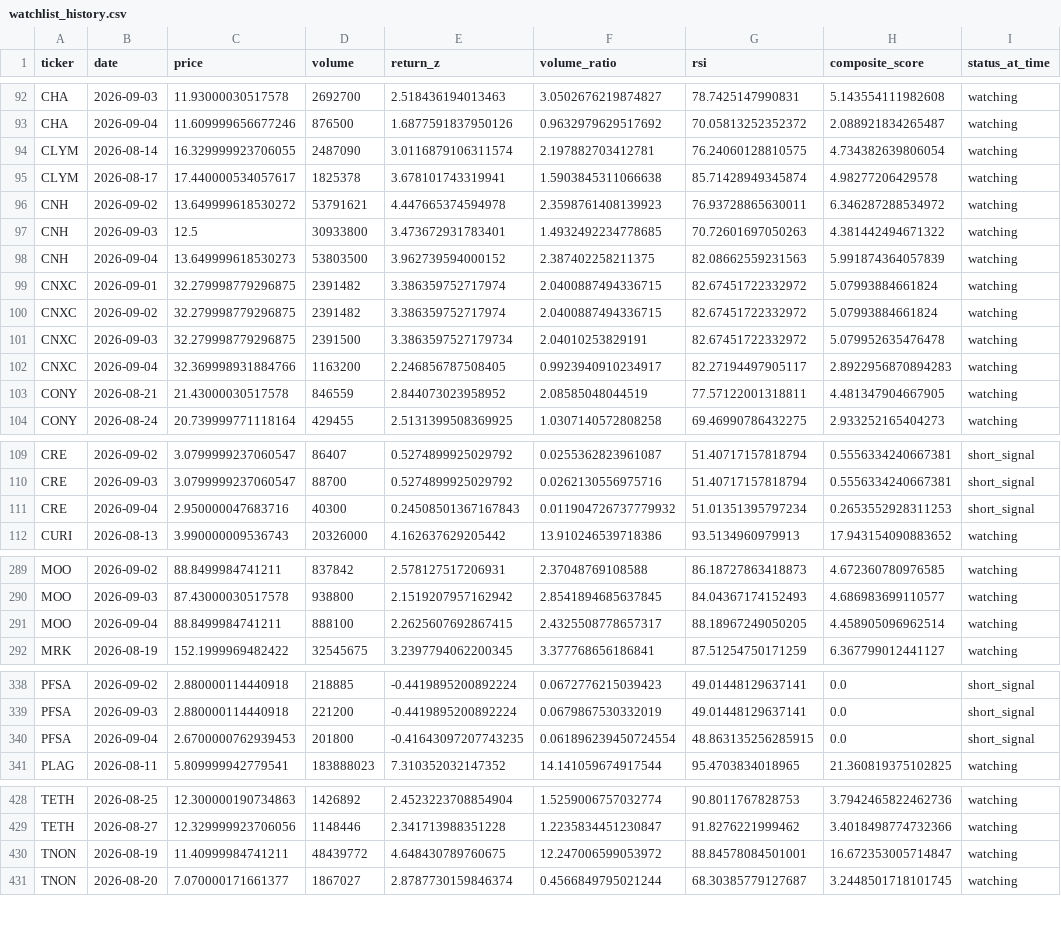
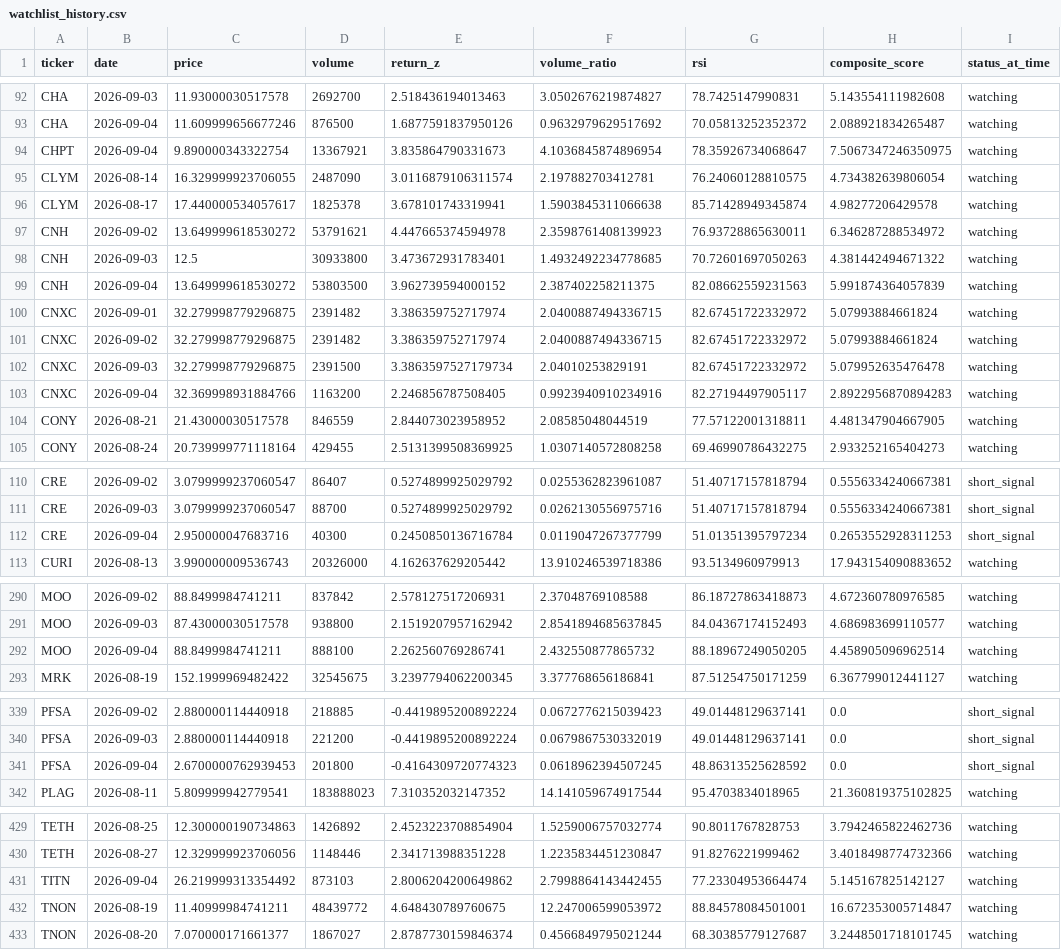
Before and after one commit to kgb1970-gh/stock-crash-tracker, a CSV file: data/watchlist_history.csv, drawn as a sheet; only a part is shown, gaps mark what is left out; the diff covers the shown part only.

```diff
--- a/data/watchlist_history.csv
+++ b/data/watchlist_history.csv
@@ -93,2 +93,3 @@ CHA,2026-09-03,11.93000030517578,2692700,2.518436194013463,3.0502676219874827,78
 CHA,2026-09-04,11.609999656677246,876500,1.6877591837950126,0.9632979629517692,70.05813252352372,2.088921834265487,watching
+CHPT,2026-09-04,9.890000343322754,13367921,3.835864790331673,4.1036845874896954,78.35926734068647,7.5067347246350975,watching
 CLYM,2026-08-14,16.329999923706055,2487090,3.0116879106311574,2.197882703412781,76.24060128810575,4.734382639806054,watching
@@ -97,3 +98,3 @@ CNH,2026-09-02,13.649999618530272,53791621,4.447665374594978,2.3598761408139923,
 CNH,2026-09-03,12.5,30933800,3.473672931783401,1.4932492234778685,70.72601697050263,4.381442494671322,watching
-CNH,2026-09-04,13.649999618530273,53803500,3.962739594000152,2.387402258211375,82.08662559231563,5.991874364057839,watching
+CNH,2026-09-04,13.649999618530272,53803500,3.962739594000152,2.387402258211375,82.08662559231563,5.991874364057839,watching
 CNXC,2026-09-01,32.279998779296875,2391482,3.386359752717974,2.0400887494336715,82.67451722332972,5.07993884661824,watching
@@ -101,3 +102,3 @@ CNXC,2026-09-02,32.279998779296875,2391482,3.386359752717974,2.0400887494336715,
 CNXC,2026-09-03,32.279998779296875,2391500,3.3863597527179734,2.04010253829191,82.67451722332972,5.079952635476478,watching
-CNXC,2026-09-04,32.369998931884766,1163200,2.246856787508405,0.9923940910234917,82.27194497905117,2.8922956870894283,watching
+CNXC,2026-09-04,32.369998931884766,1163200,2.246856787508405,0.9923940910234916,82.27194497905117,2.8922956870894283,watching
 CONY,2026-08-21,21.43000030517578,846559,2.844073023958952,2.08585048044519,77.57122001318811,4.481347904667905,watching
@@ -110,3 +111,3 @@ CRE,2026-09-02,3.0799999237060547,86407,0.5274899925029792,0.0255362823961087,51
 CRE,2026-09-03,3.0799999237060547,88700,0.5274899925029792,0.0262130556975716,51.40717157818794,0.5556334240667381,short_signal
-CRE,2026-09-04,2.950000047683716,40300,0.24508501367167843,0.011904726737779932,51.01351395797234,0.2653552928311253,short_signal
+CRE,2026-09-04,2.950000047683716,40300,0.2450850136716784,0.0119047267377799,51.01351395797234,0.2653552928311253,short_signal
 CURI,2026-08-13,3.990000009536743,20326000,4.162637629205442,13.910246539718386,93.5134960979913,17.943154090883652,watching
@@ -290,3 +291,3 @@ MOO,2026-09-02,88.8499984741211,837842,2.578127517206931,2.37048769108588,86.187
 MOO,2026-09-03,87.43000030517578,938800,2.1519207957162942,2.8541894685637845,84.04367174152493,4.686983699110577,watching
-MOO,2026-09-04,88.8499984741211,888100,2.2625607692867415,2.4325508778657317,88.18967249050205,4.458905096962514,watching
+MOO,2026-09-04,88.8499984741211,888100,2.262560769286741,2.432550877865732,88.18967249050205,4.458905096962514,watching
 MRK,2026-08-19,152.1999969482422,32545675,3.2397794062200345,3.377768656186841,87.51254750171259,6.367799012441127,watching
@@ -339,3 +340,3 @@ PFSA,2026-09-02,2.880000114440918,218885,-0.4419895200892224,0.0672776215039423,
 PFSA,2026-09-03,2.880000114440918,221200,-0.4419895200892224,0.0679867530332019,49.01448129637141,0.0,short_signal
-PFSA,2026-09-04,2.6700000762939453,201800,-0.41643097207743235,0.061896239450724554,48.863135256285915,0.0,short_signal
+PFSA,2026-09-04,2.6700000762939453,201800,-0.4164309720774323,0.0618962394507245,48.86313525628592,0.0,short_signal
 PLAG,2026-08-11,5.809999942779541,183888023,7.310352032147352,14.141059674917544,95.4703834018965,21.360819375102825,watching
@@ -429,2 +430,3 @@ TETH,2026-08-25,12.300000190734863,1426892,2.4523223708854904,1.5259006757032774
 TETH,2026-08-27,12.329999923706056,1148446,2.341713988351228,1.2235834451230847,91.8276221999462,3.4018498774732366,watching
+TITN,2026-09-04,26.219999313354492,873103,2.8006204200649862,2.7998864143442455,77.23304953664474,5.145167825142127,watching
 TNON,2026-08-19,11.40999984741211,48439772,4.648430789760675,12.247006599053972,88.84578084501001,16.672353005714847,watching
```
Also changed, not shown: 7 edited cells elsewhere in this file, data/alerts.csv, data/watchlist.csv.
